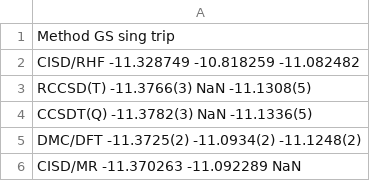
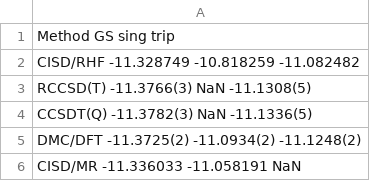
Before and after one commit to aannabe/si_molecules, a CSV file: data_scripts/Si2H6.csv, drawn as a sheet.

```diff
--- a/data_scripts/Si2H6.csv
+++ b/data_scripts/Si2H6.csv
@@ -5,2 +5,2 @@ CCSDT(Q)  -11.3782(3)   NaN         -11.1336(5)
 DMC/DFT   -11.3725(2)  -11.0934(2)  -11.1248(2)
-CISD/MR   -11.370263   -11.092289    NaN
+CISD/MR   -11.336033   -11.058191    NaN
```
Also changed, not shown: data_scripts/SiH4.csv, 1 other file.
